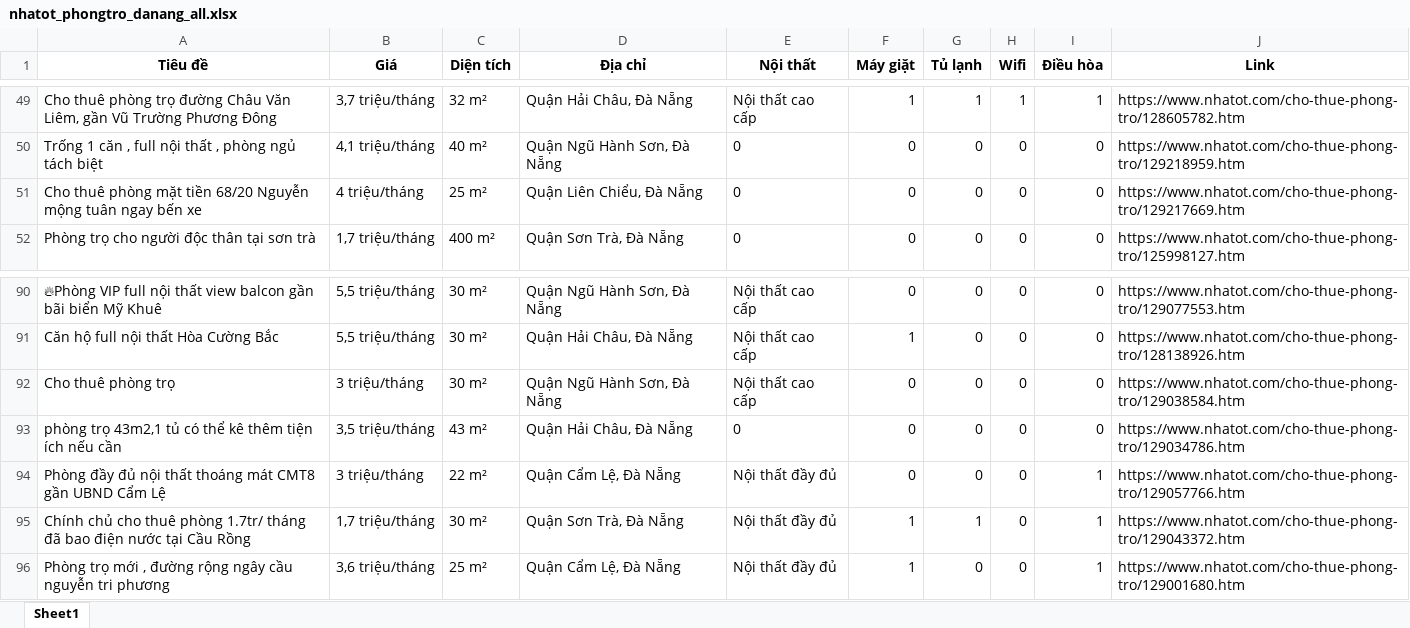
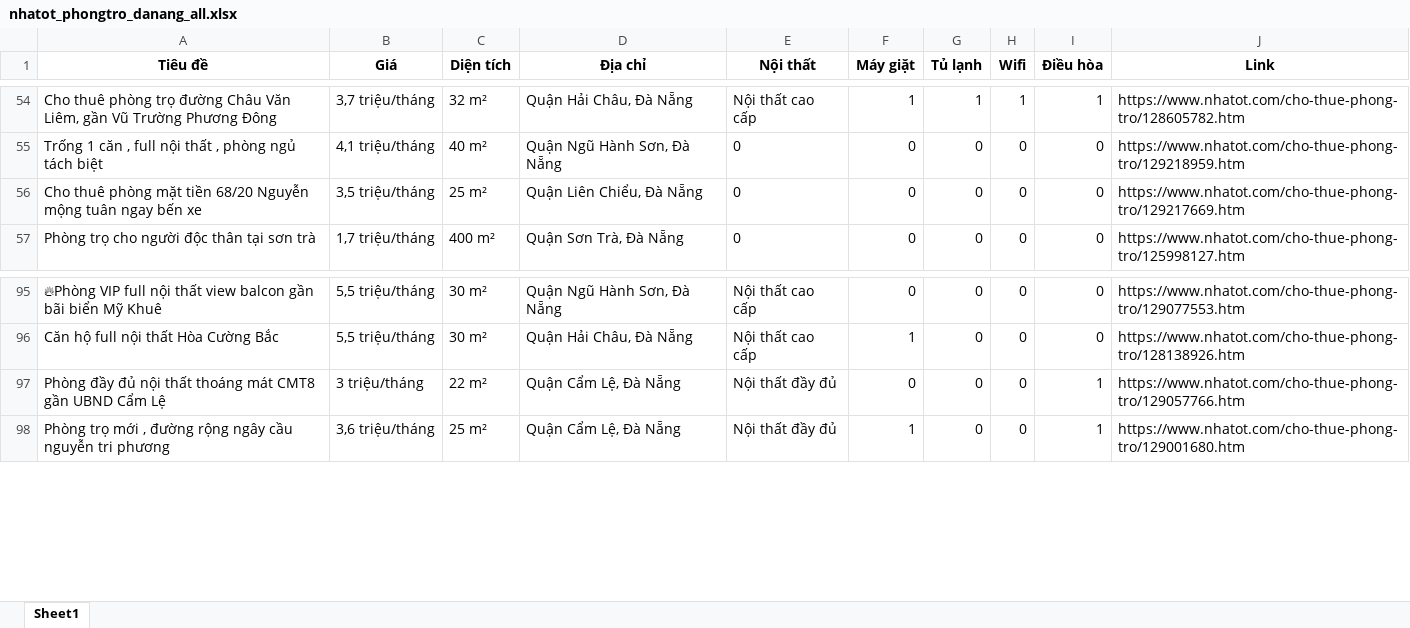
Before and after one commit to 5ude-k/c-o-d-li-u-ph-ng-tr-, an Excel workbook: nhatot_phongtro_danang_all.xlsx, sheet Sheet1, drawn as a sheet; only a part is shown, gaps mark what is left out; values as stored, in another font and other column widths than the file's, no borders; removed rows and columns are numbered as before the commit, all else as after; the diff covers the shown part only; the diff names each change by its address in the sheet, - before the commit and + after, or states it on an @@ line.

```diff
--- a/nhatot_phongtro_danang_all.xlsx (sheet Sheet1)
+++ b/nhatot_phongtro_danang_all.xlsx (sheet Sheet1)
-B56 (Giá): 4 triệu/tháng
+B56 (Giá): 3,5 triệu/tháng
-row 92: Cho thuê phòng trọ | 3 triệu/tháng | 30 m² | Quận Ngũ Hành Sơn, Đà Nẵng | Nội thất cao cấp | 0 | 0 | 0 | 0 | https://www.nhatot.com/cho-thue-phong-tro/129038584.htm
-row 93: phòng trọ 43m2,1 tủ có thể kê thêm tiện ích nếu cần | 3,5 triệu/tháng | 43 m² | Quận Hải Châu, Đà Nẵng | 0 | 0 | 0 | 0 | 0 | https://www.nhatot.com/cho-thue-phong-tro/129034786.htm
-row 95: Chính chủ cho thuê phòng 1.7tr/ tháng đã bao điện nước tại Cầu Rồng | 1,7 triệu/tháng | 30 m² | Quận Sơn Trà, Đà Nẵng | Nội thất đầy đủ | 1 | 1 | 0 | 1 | https://www.nhatot.com/cho-thue-phong-tro/129043372.htm
```
Also changed, not shown: 6 added rows, 3 removed rows, 3 moved rows and 1 edited cell elsewhere in this sheet, 2 other files.
